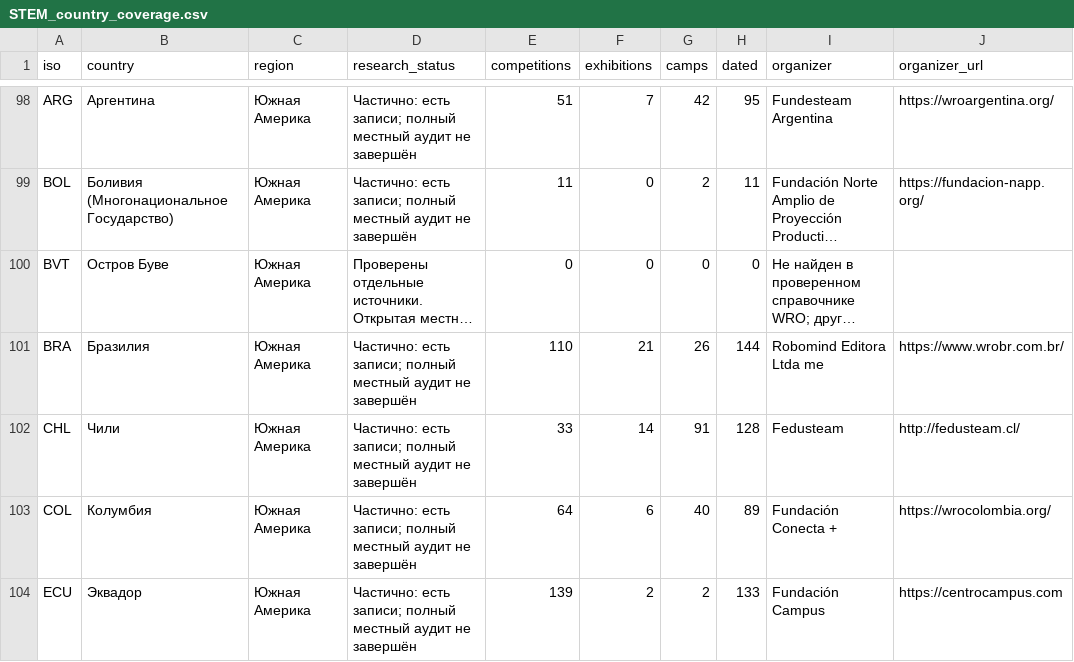
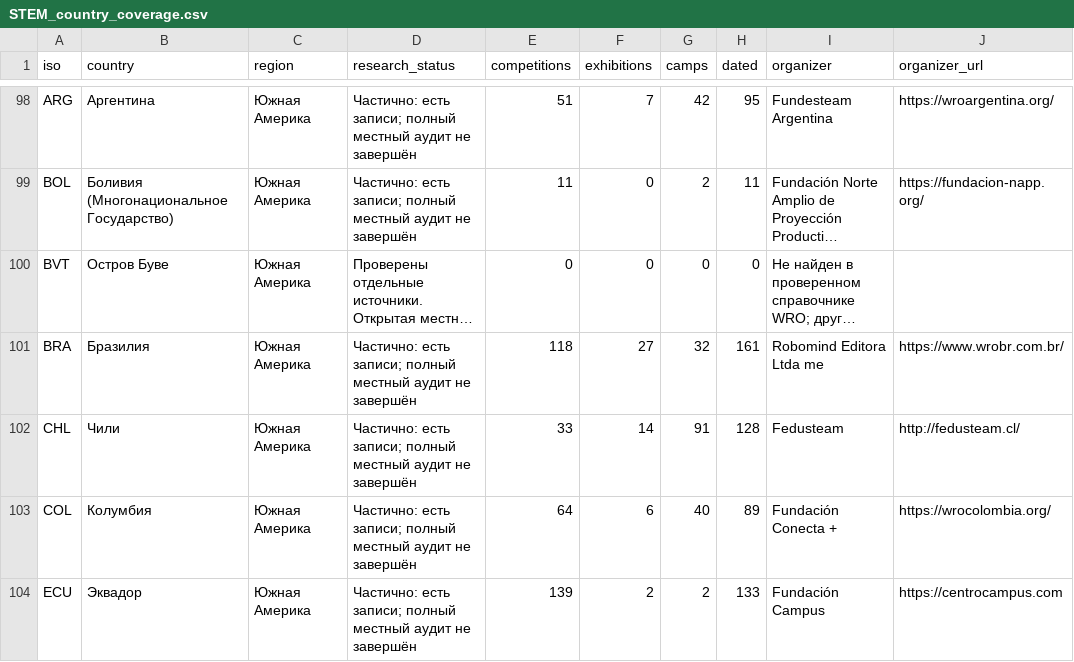
Before and after one commit to Paldd/stem-family-atlas, a CSV file: dist/downloads/STEM_country_coverage.csv, drawn as a sheet; only a part is shown, gaps mark what is left out; long unchanged cells end in …; the diff names each change by its address in the sheet, - before the commit and + after, or states it on an @@ line.

Commit message:
Publish Atlas v356: Brazil robotics, family fairs and camp routes

```diff
--- a/dist/downloads/STEM_country_coverage.csv
+++ b/dist/downloads/STEM_country_coverage.csv
-E101 (competitions): 110
+E101 (competitions): 118
-F101 (exhibitions): 21
+F101 (exhibitions): 27
-G101 (camps): 26
+G101 (camps): 32
-H101 (dated): 144
+H101 (dated): 161
```
Also changed, not shown: dist/es/downloads/STEM_country_coverage.csv, 58 other files.
